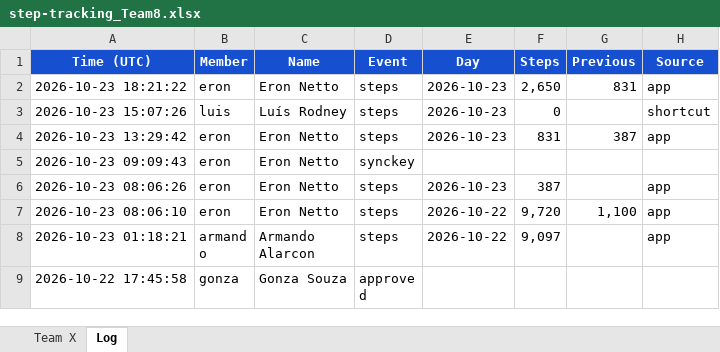
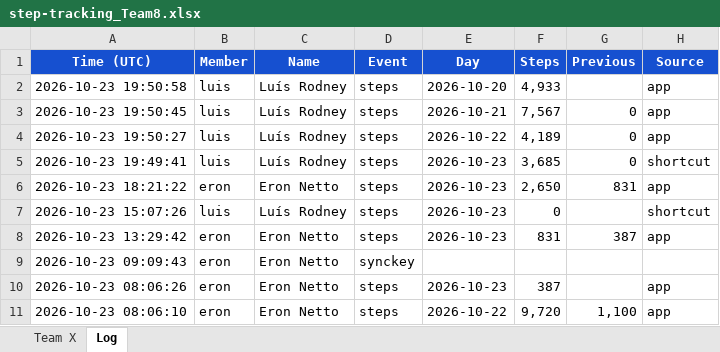
Before and after one commit to eronbfr/Step-Tracking-Challenge, an Excel workbook: step-tracking_Team8.xlsx, sheet Log, drawn as a sheet; only a part is shown; the shorter side is filled out with more unchanged rows; values as stored, in another font and other column widths than the file's, no borders; the diff names each change by its address in the sheet, - before the commit and + after, or states it on an @@ line.

```diff
--- a/step-tracking_Team8.xlsx (sheet Log)
+++ b/step-tracking_Team8.xlsx (sheet Log)
+row 2: 2026-10-23 19:50:58 | luis | Luís Rodney | steps | 2026-10-20 | 4,933 |  | app
+row 3: 2026-10-23 19:50:45 | luis | Luís Rodney | steps | 2026-10-21 | 7,567 | 0 | app
+row 4: 2026-10-23 19:50:27 | luis | Luís Rodney | steps | 2026-10-22 | 4,189 | 0 | app
+row 5: 2026-10-23 19:49:41 | luis | Luís Rodney | steps | 2026-10-23 | 3,685 | 0 | shortcut
```
Also changed, not shown: sheet Team X, 2 other files.
